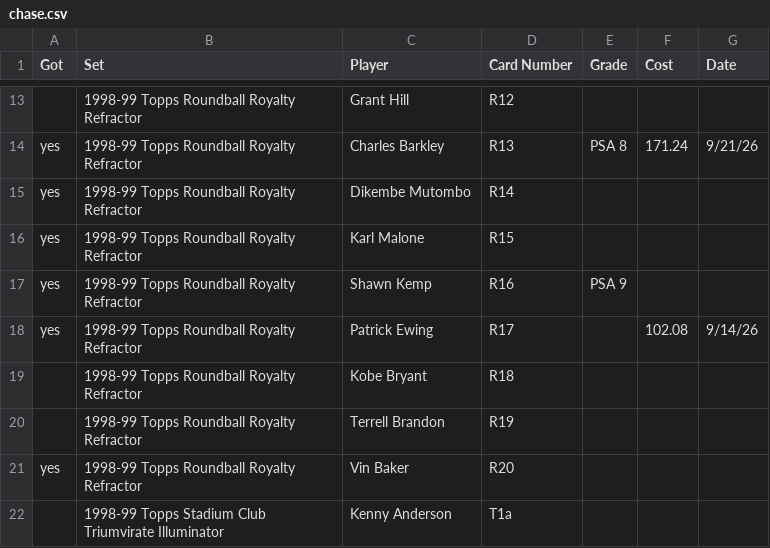
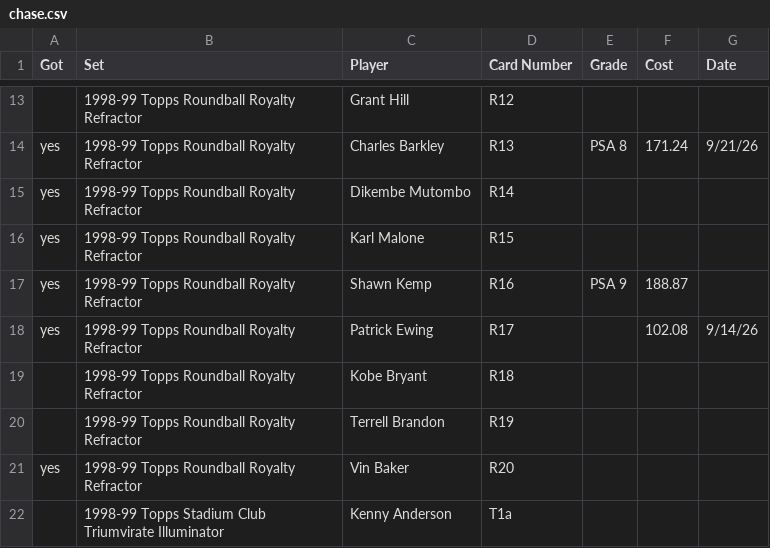
Before and after one commit to geraldno20/cards, a CSV file: docs/data/chase.csv, drawn as a sheet; only a part is shown, gaps mark what is left out.

Commit message:
Update chase list (68 cards)

```diff
--- a/docs/data/chase.csv
+++ b/docs/data/chase.csv
@@ -16,3 +16,3 @@ yes,1998-99 Topps Roundball Royalty Refractor,Dikembe Mutombo,R14,,,
 yes,1998-99 Topps Roundball Royalty Refractor,Karl Malone,R15,,,
-yes,1998-99 Topps Roundball Royalty Refractor,Shawn Kemp,R16,PSA 9,,
+yes,1998-99 Topps Roundball Royalty Refractor,Shawn Kemp,R16,PSA 9,188.87,
 yes,1998-99 Topps Roundball Royalty Refractor,Patrick Ewing,R17,,102.08,9/14/26
```
